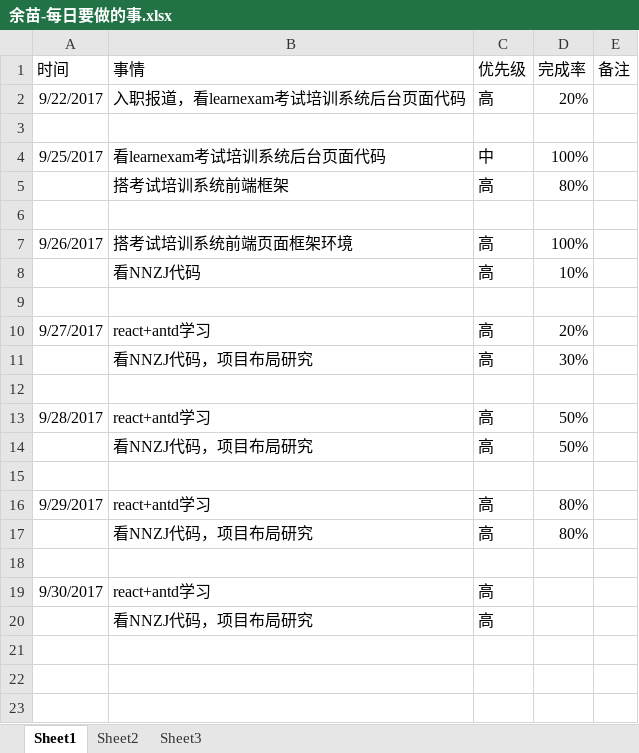
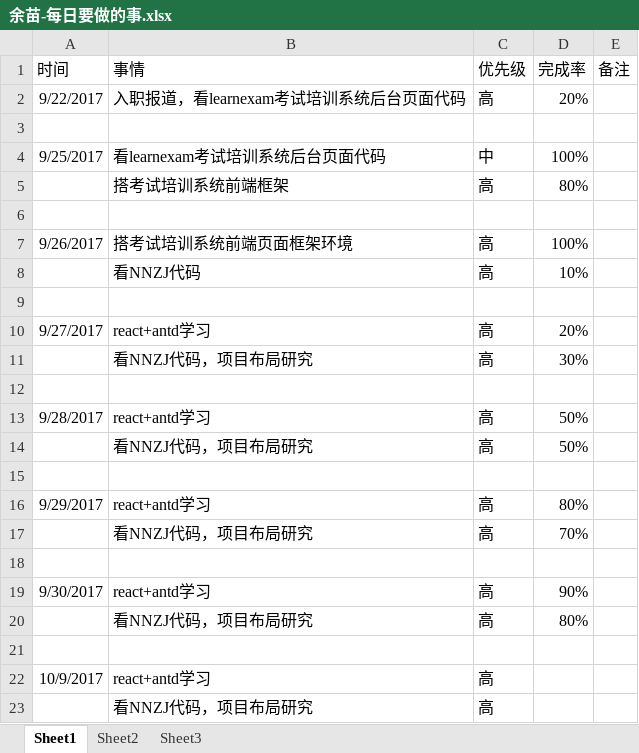
Before and after one commit to bird-start/eshop-doc, an Excel workbook: 交流管理/项目日报/余苗-每日要做的事.xlsx, sheet Sheet1, drawn as a sheet; values as stored, in another font and other column widths than the file's, no borders; addresses are those after the commit; the diff names each change by its address in the sheet, - before the commit and + after, or states it on an @@ line.

Commit message:
日报

```diff
--- a/交流管理/项目日报/余苗-每日要做的事.xlsx (sheet Sheet1)
+++ b/交流管理/项目日报/余苗-每日要做的事.xlsx (sheet Sheet1)
+row 17:  | 看NNZJ代码，项目布局研究 | 高 | 70%
+row 18: (empty)
+row 19: 9/30/2017 | react+antd学习 | 高 | 90%
-A22 (时间): 9/30/2017
+A22 (时间): 10/9/2017
```
